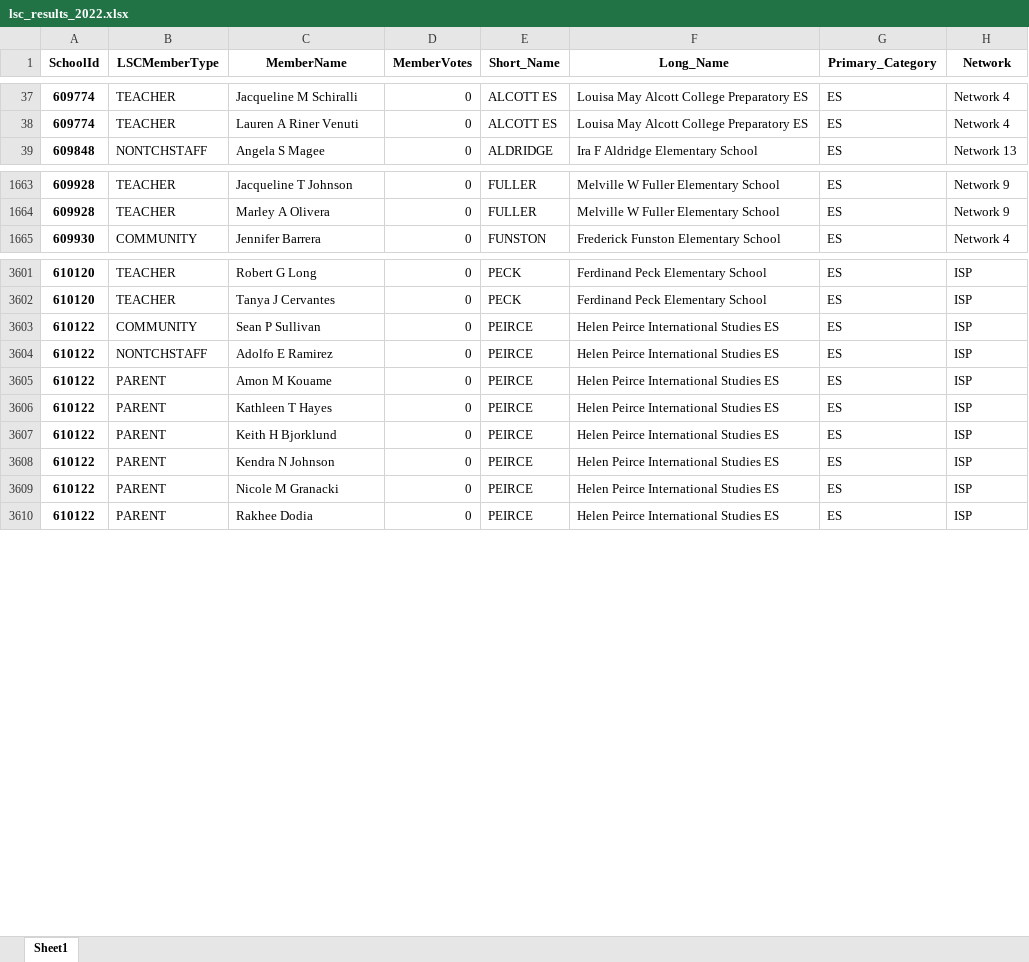
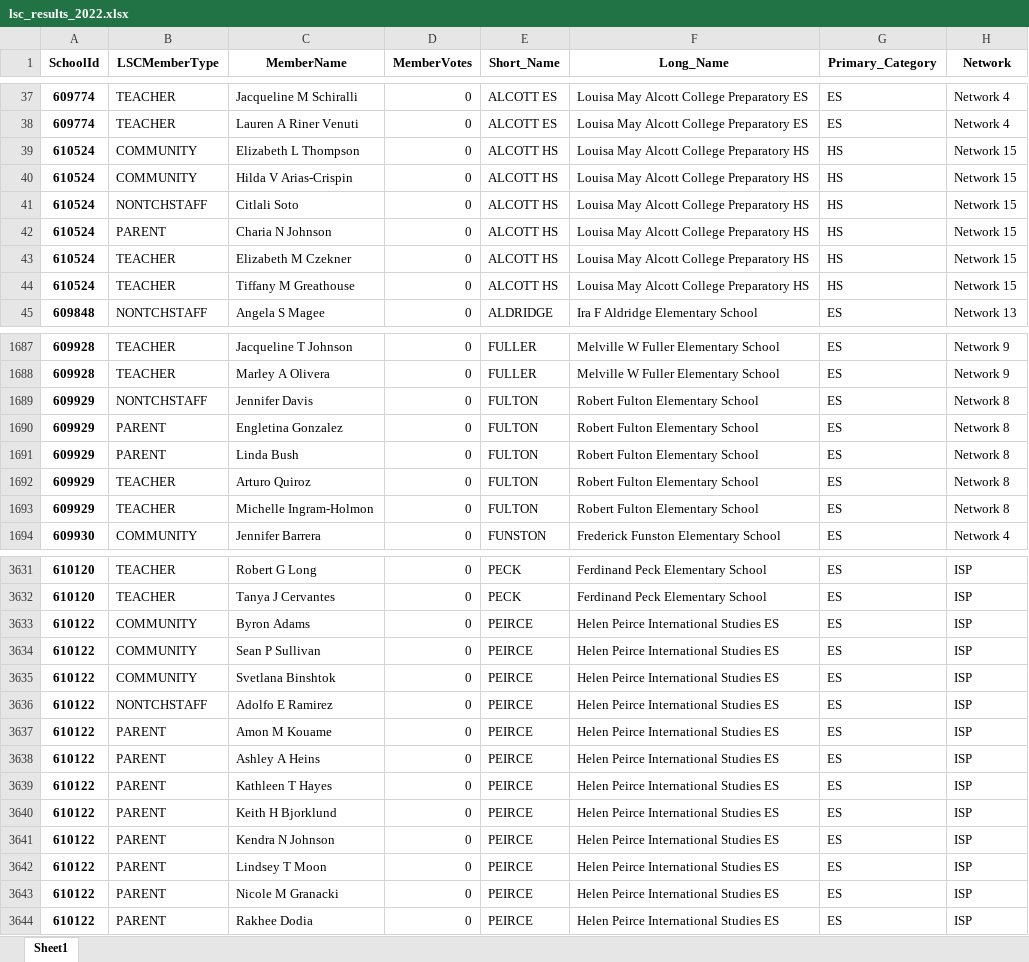
Before and after one commit to cpsdata/lsc_election_results, an Excel workbook: data/results/lsc_results_2022.xlsx, sheet Sheet1, drawn as a sheet; only a part is shown, gaps mark what is left out; values as stored, in another font and other column widths than the file's, no borders; the diff covers the shown part only; the diff names each change by its address in the sheet, - before the commit and + after, or states it on an @@ line.

```diff
--- a/data/results/lsc_results_2022.xlsx (sheet Sheet1)
+++ b/data/results/lsc_results_2022.xlsx (sheet Sheet1)
+row 39: 610524 | COMMUNITY | Elizabeth L Thompson | 0 | ALCOTT HS | Louisa May Alcott College Preparatory HS | HS | Network 15
+row 40: 610524 | COMMUNITY | Hilda V Arias-Crispin | 0 | ALCOTT HS | Louisa May Alcott College Preparatory HS | HS | Network 15
+row 41: 610524 | NONTCHSTAFF | Citlali Soto | 0 | ALCOTT HS | Louisa May Alcott College Preparatory HS | HS | Network 15
+row 42: 610524 | PARENT | Charia N Johnson | 0 | ALCOTT HS | Louisa May Alcott College Preparatory HS | HS | Network 15
+row 43: 610524 | TEACHER | Elizabeth M Czekner | 0 | ALCOTT HS | Louisa May Alcott College Preparatory HS | HS | Network 15
+row 44: 610524 | TEACHER | Tiffany M Greathouse | 0 | ALCOTT HS | Louisa May Alcott College Preparatory HS | HS | Network 15
+row 1689: 609929 | NONTCHSTAFF | Jennifer Davis | 0 | FULTON | Robert Fulton Elementary School | ES | Network 8
+row 1690: 609929 | PARENT | Engletina Gonzalez | 0 | FULTON | Robert Fulton Elementary School | ES | Network 8
+row 1691: 609929 | PARENT | Linda Bush | 0 | FULTON | Robert Fulton Elementary School | ES | Network 8
+row 1692: 609929 | TEACHER | Arturo Quiroz | 0 | FULTON | Robert Fulton Elementary School | ES | Network 8
+row 1693: 609929 | TEACHER | Michelle Ingram-Holmon | 0 | FULTON | Robert Fulton Elementary School | ES | Network 8
+row 3633: 610122 | COMMUNITY | Byron Adams | 0 | PEIRCE | Helen Peirce International Studies ES | ES | ISP
+row 3635: 610122 | COMMUNITY | Svetlana Binshtok | 0 | PEIRCE | Helen Peirce International Studies ES | ES | ISP
+row 3638: 610122 | PARENT | Ashley A Heins | 0 | PEIRCE | Helen Peirce International Studies ES | ES | ISP
+row 3642: 610122 | PARENT | Lindsey T Moon | 0 | PEIRCE | Helen Peirce International Studies ES | ES | ISP
```
Also changed, not shown: 36 added rows, 6 removed rows and 1 edited cell elsewhere in this sheet, data/results/lsc_vacancies_2022.xlsx, 4 other files.
